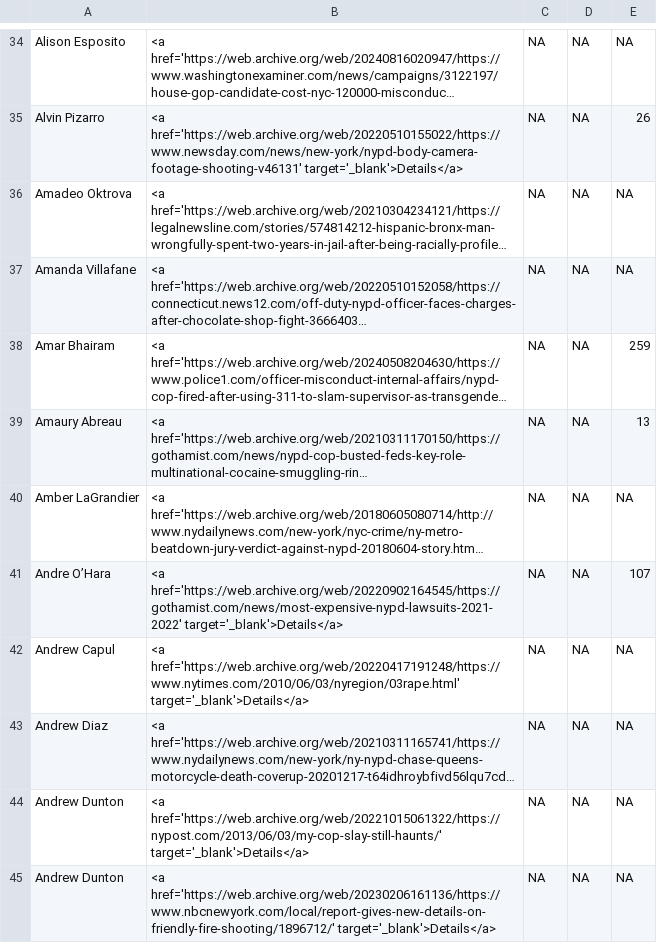
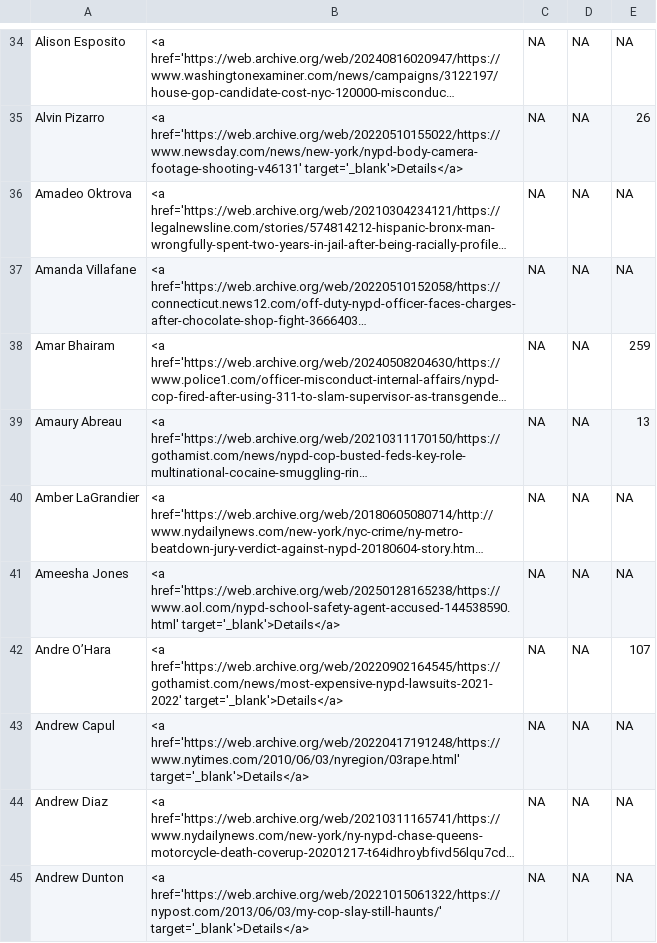
Before and after one commit to the-legal-aid-society/LELU, a TSV file: media/media.tsv, drawn as a sheet; only a part is shown, gaps mark what is left out; the shorter side is filled out with more unchanged rows; long unchanged cells end in …; the diff names each change by its address in the sheet, - before the commit and + after, or states it on an @@ line.

```diff
--- a/media/media.tsv
+++ b/media/media.tsv
+row 41: Ameesha Jones | <a href='https://web.archive.org/web/20250128165238/https://www.aol.com/nypd-school-safety-agent-accused-144538590.html' target='_blank'>Details</a> | NA | NA | NA
```
Also changed, not shown: 9 other files.
